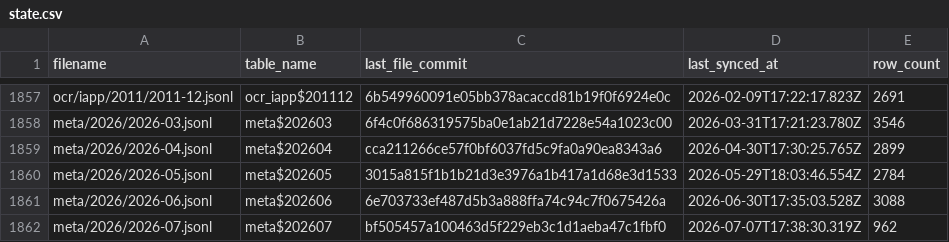
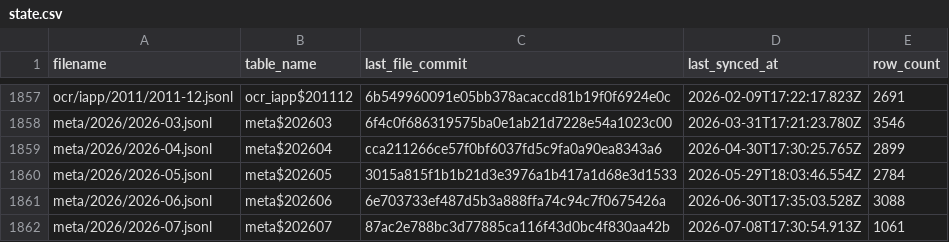
Before and after one commit to dtinth/openlawdata-bigquery, a CSV file: state.csv, drawn as a sheet; only a part is shown, gaps mark what is left out.

Commit message:
Update state.csv

```diff
--- a/state.csv
+++ b/state.csv
@@ -1861,2 +1861,2 @@ meta/2026/2026-05.jsonl,meta$202605,3015a815f1b1b21d3e3976a1b417a1d68e3d1533,202
 meta/2026/2026-06.jsonl,meta$202606,6e703733ef487d5b3a888ffa74c94c7f0675426a,2026-06-30T17:35:03.528Z,3088
-meta/2026/2026-07.jsonl,meta$202607,bf505457a100463d5f229eb3c1d1aeba47c1fbf0,2026-07-07T17:38:30.319Z,962
+meta/2026/2026-07.jsonl,meta$202607,87ac2e788bc3d77885ca116f43d0bc4f830aa42b,2026-07-08T17:30:54.913Z,1061
```
